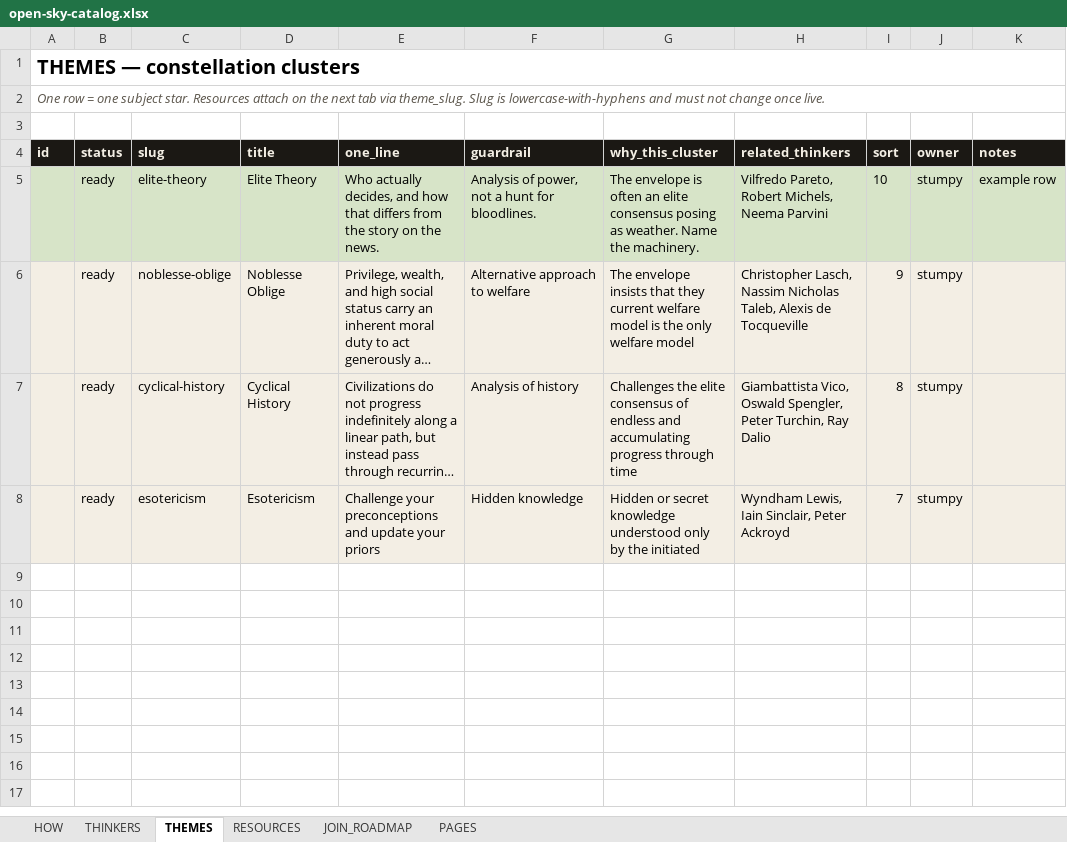
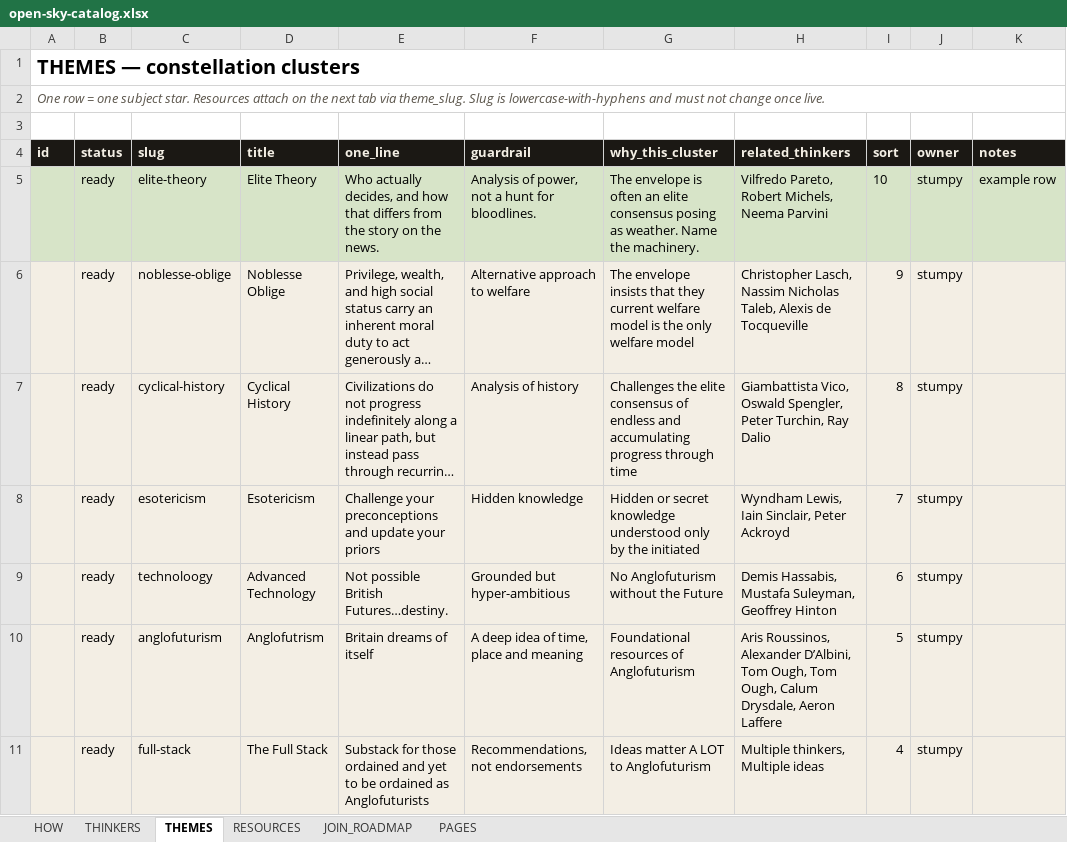
Before and after one commit to stumpyuk1/open-sky, an Excel workbook: content/open-sky-catalog.xlsx, sheet THEMES, drawn as a sheet; long unchanged cells end in …; values as stored, in another font and other column widths than the file's, no borders; the diff names each change by its address in the sheet, - before the commit and + after, or states it on an @@ line.

Commit message:
Ingest technology, anglofuturism and full-stack themes

```diff
--- a/content/open-sky-catalog.xlsx (sheet THEMES)
+++ b/content/open-sky-catalog.xlsx (sheet THEMES)
+row 9:  | ready | technoloogy | Advanced Technology | Not possible British Futures…destiny. | Grounded but hyper-ambitious | No Anglofuturism without the Future | Demis Hassabis, Mustafa Suleyman, Geoffrey Hinton | 6 | stumpy
+row 10:  | ready | anglofuturism | Anglofutrism | Britain dreams of itself | A deep idea of time, place and meaning | Foundational resources of Anglofuturism | Aris Roussinos, Alexander D’Albini, Tom Ough, Tom Ough, Calum Drysdale, Aeron Laffere | 5 | stumpy
+row 11:  | ready | full-stack | The Full Stack | Substack for those ordained and yet to be ordained as Anglofuturists | Recommendations, not endorsements | Ideas matter A LOT to Anglofuturism | Multiple thinkers, Multiple ideas | 4 | stumpy
```
Also changed, not shown: sheet RESOURCES, 4 other files.
